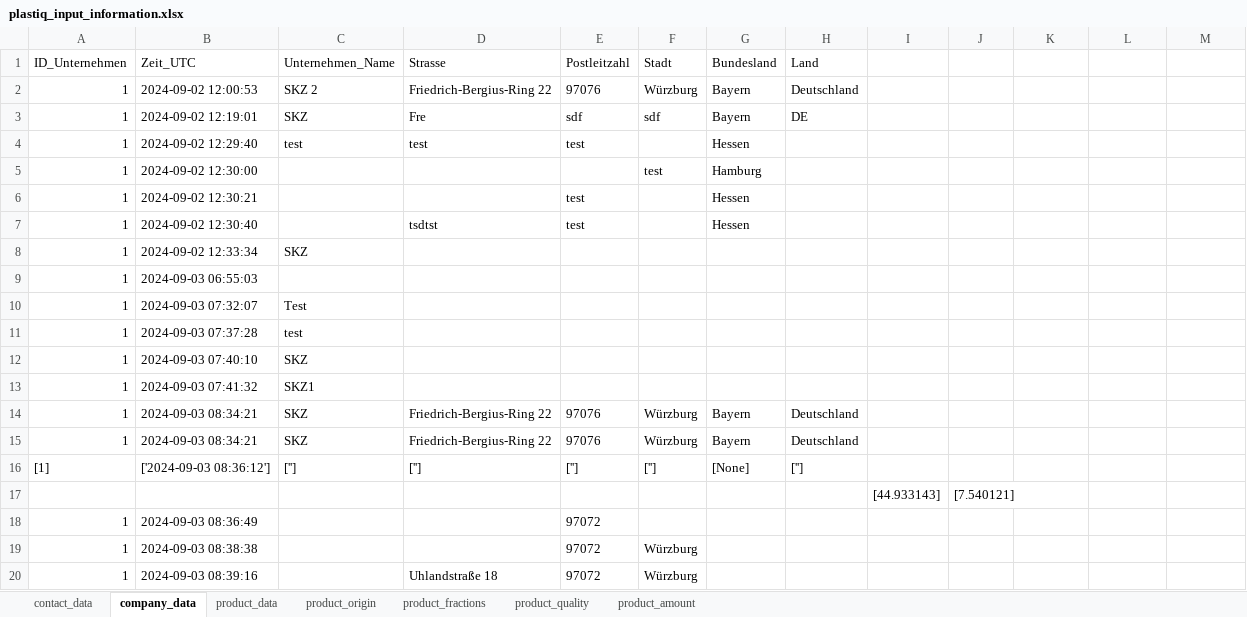
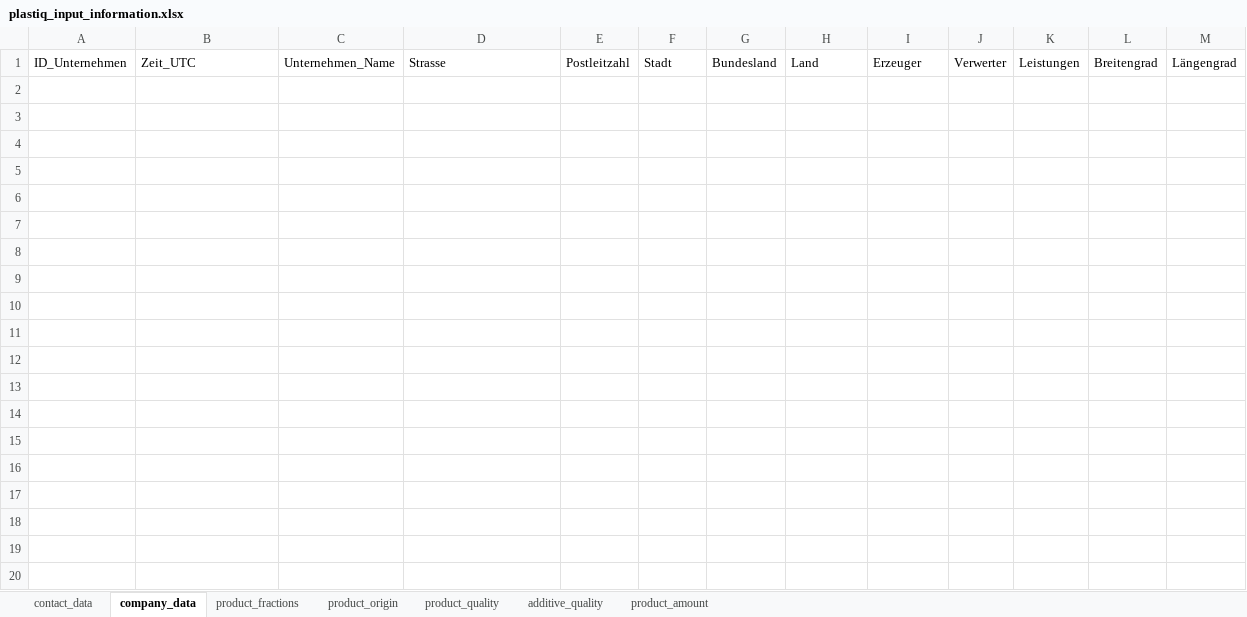
Before and after one commit to steSKZ/plastiq_app, an Excel workbook: content/plastiq_input_information.xlsx, sheet company_data, drawn as a sheet; only a part is shown; values as stored, in another font and other column widths than the file's, no borders; table styles not drawn; the diff covers the shown part only; the diff names each change by its address in the sheet, - before the commit and + after, or states it on an @@ line.

```diff
--- a/content/plastiq_input_information.xlsx (sheet company_data)
+++ b/content/plastiq_input_information.xlsx (sheet company_data)
-sheet tab: product_data
+sheet tab: additive_quality
@@ sheet tab order changed: contact_data | company_data | product_fractions | product_origin | product_quality | additive_quality | product_amount @@
-I1: (empty)
+I1: Erzeuger
-J1: (empty)
+J1: Verwerter
-K1: (empty)
+K1: Leistungen
-L1: (empty)
+L1: Breitengrad
-M1: (empty)
+M1: Längengrad
-row 2: 1 | 2024-09-02 12:00:53 | SKZ 2 | Friedrich-Bergius-Ring 22 | 97076 | Würzburg | Bayern | Deutschland
-row 3: 1 | 2024-09-02 12:19:01 | SKZ | Fre | sdf | sdf | Bayern | DE
-row 4: 1 | 2024-09-02 12:29:40 | test | test | test |  | Hessen
-row 5: 1 | 2024-09-02 12:30:00 |  |  |  | test | Hamburg
-row 6: 1 | 2024-09-02 12:30:21 |  |  | test |  | Hessen
-row 7: 1 | 2024-09-02 12:30:40 |  | tsdtst | test |  | Hessen
-row 8: 1 | 2024-09-02 12:33:34 | SKZ
-row 9: 1 | 2024-09-03 06:55:03
-row 10: 1 | 2024-09-03 07:32:07 | Test
-row 11: 1 | 2024-09-03 07:37:28 | test
-row 12: 1 | 2024-09-03 07:40:10 | SKZ
-row 13: 1 | 2024-09-03 07:41:32 | SKZ1
-row 14: 1 | 2024-09-03 08:34:21 | SKZ | Friedrich-Bergius-Ring 22 | 97076 | Würzburg | Bayern | Deutschland
-row 15: 1 | 2024-09-03 08:34:21 | SKZ | Friedrich-Bergius-Ring 22 | 97076 | Würzburg | Bayern | Deutschland
-row 16: [1] | ['2024-09-03 08:36:12'] | [''] | [''] | [''] | [''] | [None] | ['']
-row 17:  |  |  |  |  |  |  |  | [44.933143] | [7.540121]
-row 18: 1 | 2024-09-03 08:36:49 |  |  | 97072
-row 19: 1 | 2024-09-03 08:38:38 |  |  | 97072 | Würzburg
-row 20: 1 | 2024-09-03 08:39:16 |  | Uhlandstraße 18 | 97072 | Würzburg
```
Also changed, not shown: 42 removed rows elsewhere in this sheet, sheet contact_data, sheet product_quality, sheet product_origin, sheet product_amount, sheet product_fractions, 5 other files.
